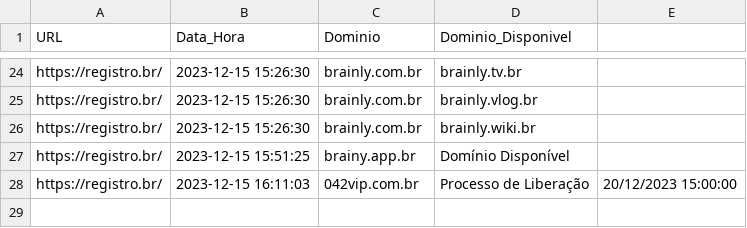
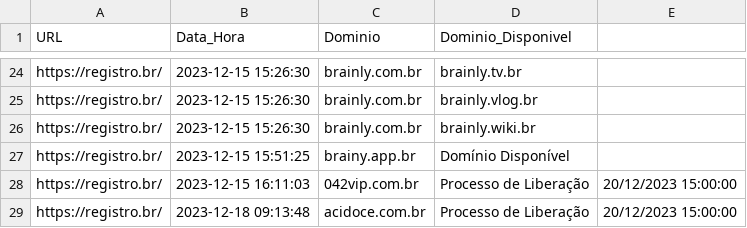
Before and after one commit to alexccastelo/ActionEdge, a CSV file: dominios_disponiveis.csv, drawn as a sheet; only a part is shown, gaps mark what is left out; the diff names each change by its address in the sheet, - before the commit and + after, or states it on an @@ line.

```diff
--- a/dominios_disponiveis.csv
+++ b/dominios_disponiveis.csv
+row 29: https://registro.br/ | 2023-12-18 09:13:48 | acidoce.com.br | Processo de Liberação | 20/12/2023 15:00:00
```
Also changed, not shown: 1 other file.
